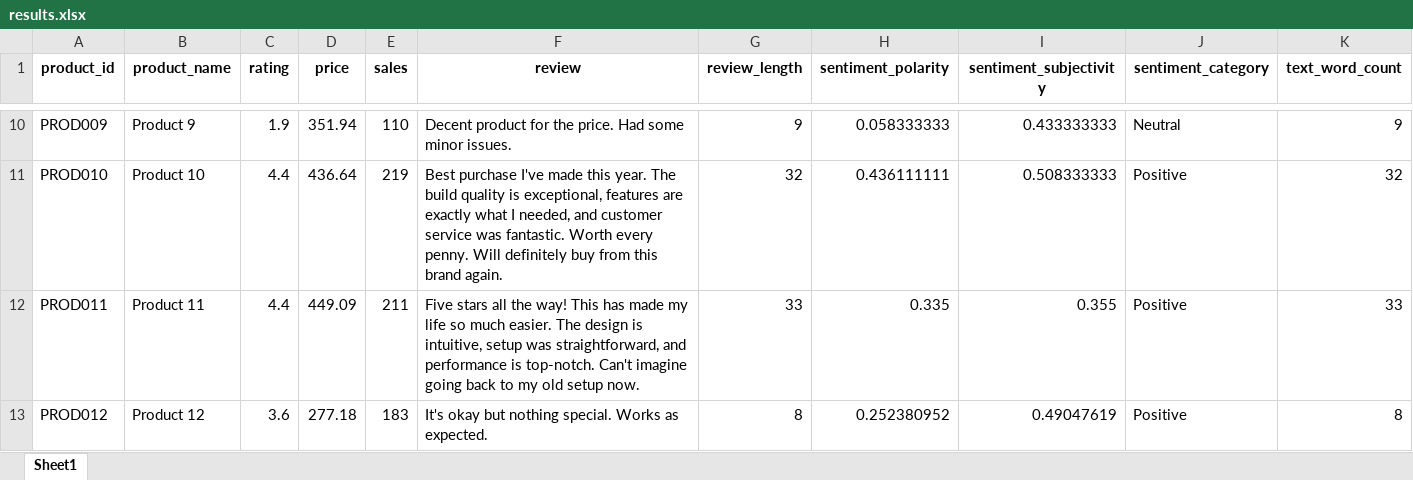
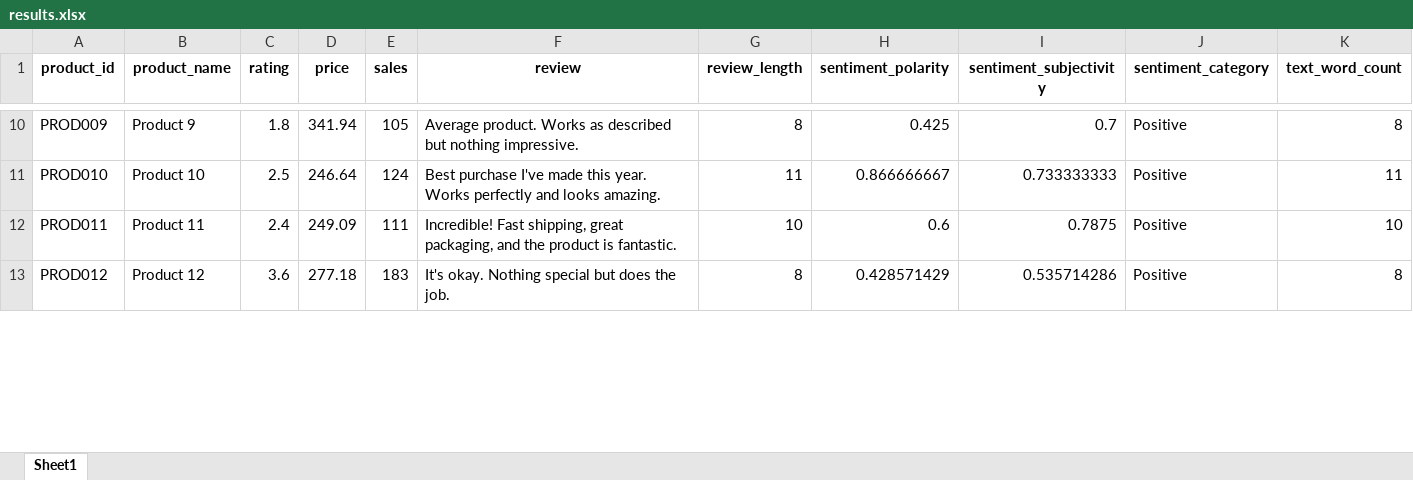
Before and after one commit to ahmedyasir779/data-text-pipeline, an Excel workbook: output/results.xlsx, sheet Sheet1, drawn as a sheet; only a part is shown, gaps mark what is left out; values as stored, in another font and other column widths than the file's, no borders; the diff covers the shown part only; the diff names each change by its address in the sheet, - before the commit and + after, or states it on an @@ line.

Commit message:
Add advanced NLP features New Advanced NLP Module: - Named Entity Recognition (NER)   - Extract people, organizations, locations   - Count and rank entity mentions   - Support for 8 entity types
- Keyword Extraction
  - RAKE algorithm (phrase-based)
  - TF-IDF (statistical)
  - Customizable top-N keywords

- Topic Detection
  - Automatic topic categorization
  - Themes: quality, price, service, features, experience
  - Keyword clustering

- Text Complexity Analysis
  - Flesch Reading Ease score
  - Flesch-Kincaid Grade Level
  - Readability interpretation
  - Avg words per sentence

Integration:
- Added to unified pipeline
- Method chaining support
- CLI arguments for each feature
- Enhanced reporting

Dependencies:
- spaCy for NER
- RAKE-NLTK for keywords
- sklearn for TF-IDF
- Custom readability calculator

```diff
--- a/output/results.xlsx (sheet Sheet1)
+++ b/output/results.xlsx (sheet Sheet1)
-C10 (rating): 1.9
+C10 (rating): 1.8
-D10 (price): 351.94
+D10 (price): 341.94
-E10 (sales): 110
+E10 (sales): 105
-F10 (review): Decent product for the price. Had some minor issues.
+F10 (review): Average product. Works as described but nothing impressive.
-G10 (review_length): 9
+G10 (review_length): 8
-H10 (sentiment_polarity): 0.058333333
+H10 (sentiment_polarity): 0.425
-I10 (sentiment_subjectivity): 0.433333333
+I10 (sentiment_subjectivity): 0.7
-J10 (sentiment_category): Neutral
+J10 (sentiment_category): Positive
-K10 (text_word_count): 9
+K10 (text_word_count): 8
-C11 (rating): 4.4
+C11 (rating): 2.5
-D11 (price): 436.64
+D11 (price): 246.64
-E11 (sales): 219
+E11 (sales): 124
-F11 (review): …this year. The build quality is exceptional, features are exactly what I needed, and customer service was fantastic. Worth every penny. Will definitely buy from this brand again.
+F11 (review): …this year. Works perfectly and looks amazing.
-G11 (review_length): 32
+G11 (review_length): 11
-H11 (sentiment_polarity): 0.436111111
+H11 (sentiment_polarity): 0.866666667
-I11 (sentiment_subjectivity): 0.508333333
+I11 (sentiment_subjectivity): 0.733333333
-K11 (text_word_count): 32
+K11 (text_word_count): 11
-C12 (rating): 4.4
+C12 (rating): 2.4
-D12 (price): 449.09
+D12 (price): 249.09
-E12 (sales): 211
+E12 (sales): 111
-F12 (review): Five stars all the way! This has made my life so much easier. The design is intuitive, setup was straightforward, and performance is top-notch. Can't imagine going back to my old setup now.
+F12 (review): Incredible! Fast shipping, great packaging, and the product is fantastic.
-G12 (review_length): 33
+G12 (review_length): 10
-H12 (sentiment_polarity): 0.335
+H12 (sentiment_polarity): 0.6
-I12 (sentiment_subjectivity): 0.355
+I12 (sentiment_subjectivity): 0.7875
-K12 (text_word_count): 33
+K12 (text_word_count): 10
-F13 (review): It's okay but nothing special. Works as expected.
+F13 (review): It's okay. Nothing special but does the job.
-H13 (sentiment_polarity): 0.252380952
+H13 (sentiment_polarity): 0.428571429
-I13 (sentiment_subjectivity): 0.49047619
+I13 (sentiment_subjectivity): 0.535714286
```
Also changed, not shown: 353 edited cells elsewhere in this sheet, 4 other files.
